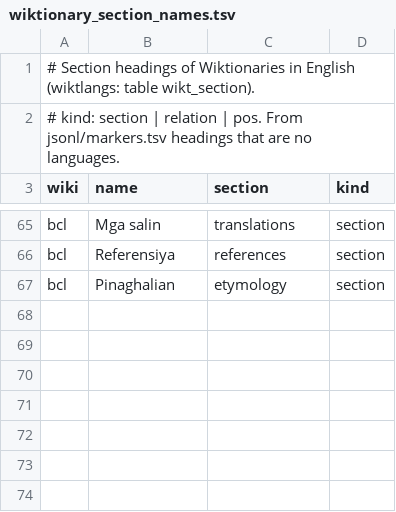
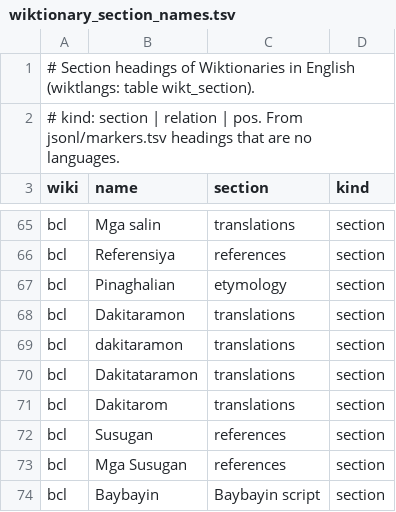
Before and after one commit to nlp-and-learning/wiktparse, a TSV file: res/wiktionary_section_names.tsv, drawn as a sheet; only a part is shown, gaps mark what is left out.

```diff
--- a/res/wiktionary_section_names.tsv
+++ b/res/wiktionary_section_names.tsv
@@ -67 +67,8 @@ bcl	Referensiya	references	section
 bcl	Pinaghalian	etymology	section
+bcl	Dakitaramon	translations	section
+bcl	dakitaramon	translations	section
+bcl	Dakitataramon	translations	section
+bcl	Dakitarom	translations	section
+bcl	Susugan	references	section
+bcl	Mga Susugan	references	section
+bcl	Baybayin	Baybayin script	section
```
